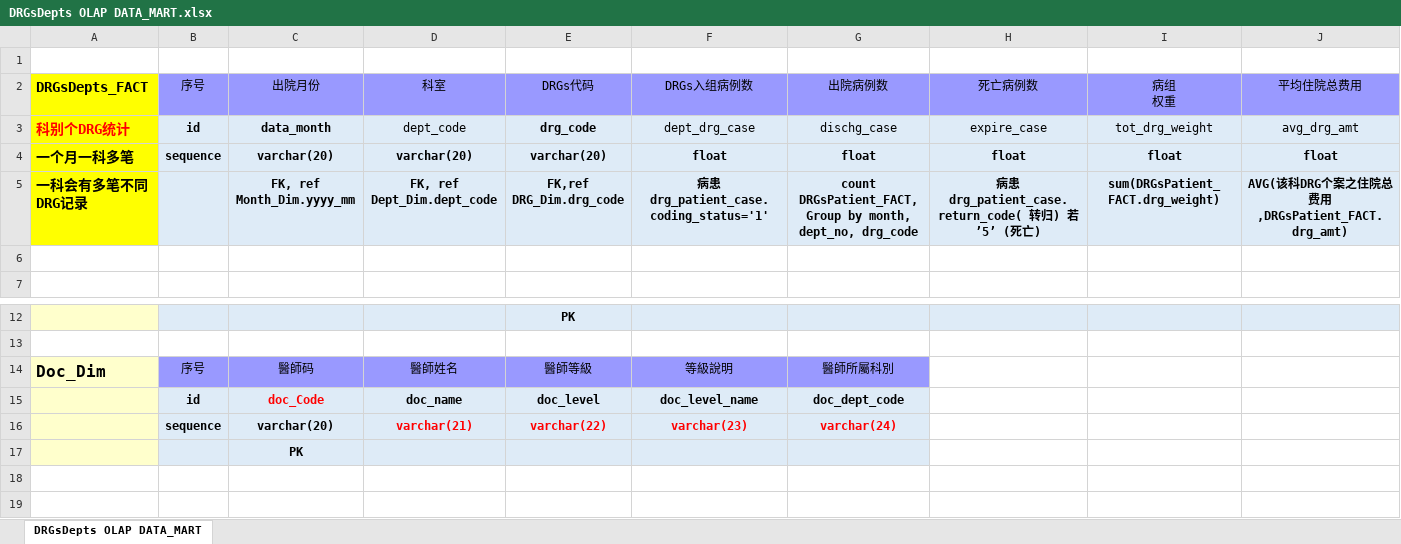
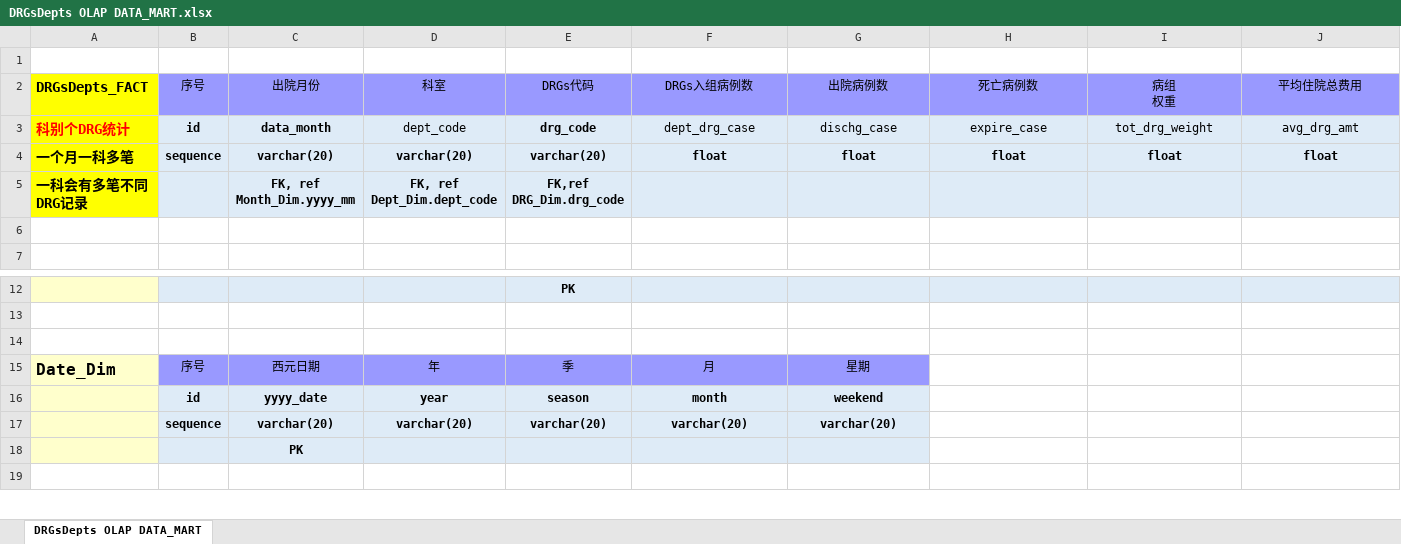
Before and after one commit to mickytwenty56/demo, an Excel workbook: DRGsDepts OLAP DATA_MART.xlsx, sheet DRGsDepts OLAP DATA_MART, drawn as a sheet; only a part is shown, gaps mark what is left out; values as stored, in another font and other column widths than the file's, no borders; removed rows and columns are numbered as before the commit, all else as after; rows hold the shown columns only; ↵ is a line break in a cell; the diff names each change by its address in the sheet, - before the commit and + after, or states it on an @@ line.

Commit message:
Add files via upload

```diff
--- a/DRGsDepts OLAP DATA_MART.xlsx (sheet DRGsDepts OLAP DATA_MART)
+++ b/DRGsDepts OLAP DATA_MART.xlsx (sheet DRGsDepts OLAP DATA_MART)
-row 5: 一科会有多笔不同DRG记录 |  | FK, ref Month_Dim.yyyy_mm | FK, ref Dept_Dim.dept_code | FK,ref ↵ DRG_Dim.drg_code | 病患drg_patient_case.coding_status='1' | count DRGsPatient_FACT, Group by month, dept_no, drg_code | 病患drg_patient_case.return_code( 转归) 若’5’ (死亡) | sum(DRGsPatient_FACT.drg_weight) | AVG(该科DRG个案之住院总费用,DRGsPatient_FACT.drg_amt)
+row 5: 一科会有多笔不同DRG记录 |  | FK, ref Month_Dim.yyyy_mm | FK, ref Dept_Dim.dept_code | FK,ref ↵ DRG_Dim.drg_code
-row 14: Doc_Dim | 序号 | 醫師码 | 醫師姓名 | 醫師等級 | 等級說明 | 醫師所屬科別
+row 14: (empty)
-A14 fill: #FFFFCC
+A14 fill: none
-B14:G14 fill: #9999FF
+B14:G14 fill: none
-row 15:  | id | doc_Code | doc_name | doc_level | doc_level_name | doc_dept_code
+row 15: Date_Dim | 序号 | 西元日期 | 年 | 季 | 月 | 星期
+row 16:  | id | yyyy_date | year | season | month | weekend
-D17: varchar(21)
+D17: varchar(20)
-D17:G17 text colour: #FF0000
+D17:G17 text colour: black
-E17: varchar(22)
+E17: varchar(20)
-F17: varchar(23)
+F17: varchar(20)
-G17: varchar(24)
+G17: varchar(20)
-row 18: (empty)
```
